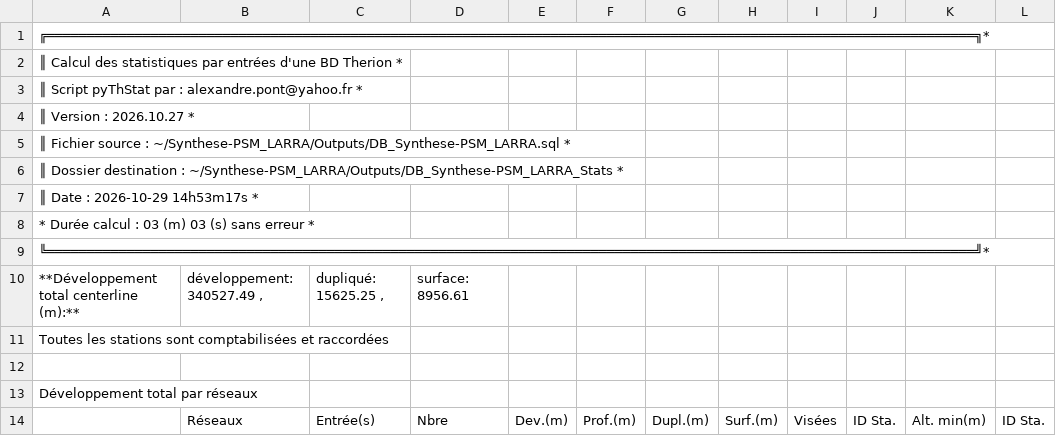
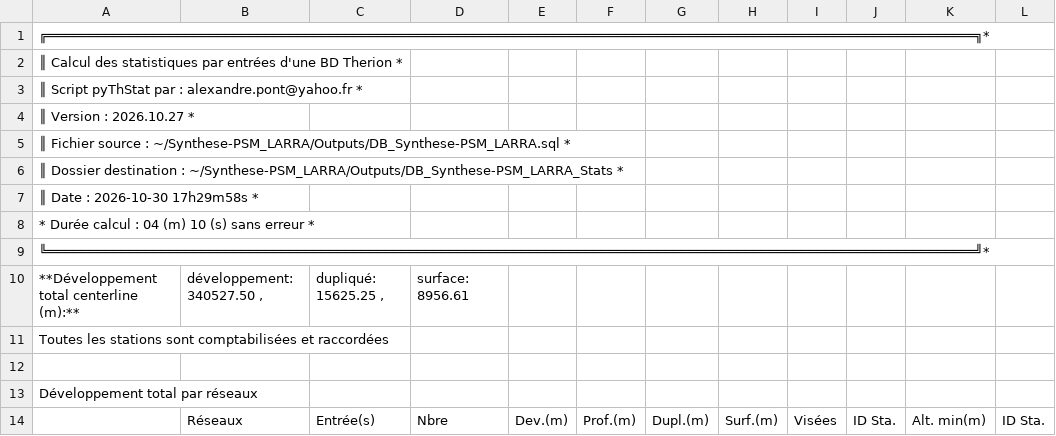
Before and after one commit to Alex38Lyon/Synthese-PSM_LARRA, a CSV file: Outputs/DB_Synthese-PSM_LARRA_Stats/DB_Synthese-PSM_LARRA_stats.csv, drawn as a sheet; only a part is shown; the diff covers the shown part only; the diff names each change by its address in the sheet, - before the commit and + after, or states it on an @@ line.

```diff
--- a/Outputs/DB_Synthese-PSM_LARRA_Stats/DB_Synthese-PSM_LARRA_stats.csv
+++ b/Outputs/DB_Synthese-PSM_LARRA_Stats/DB_Synthese-PSM_LARRA_stats.csv
-A7: ║ Date : 2026-10-29 14h53m17s *
+A7: ║ Date : 2026-10-30 17h29m58s *
-A8: * Durée calcul : 03 (m) 03 (s) sans erreur *
+A8: * Durée calcul : 04 (m) 10 (s) sans erreur *
-B10: développement: 340527.49 ,
+B10: développement: 340527.50 ,
```
Also changed, not shown: 4 added rows, 2 removed rows and 13 edited cells elsewhere in this file, 23 other files.
